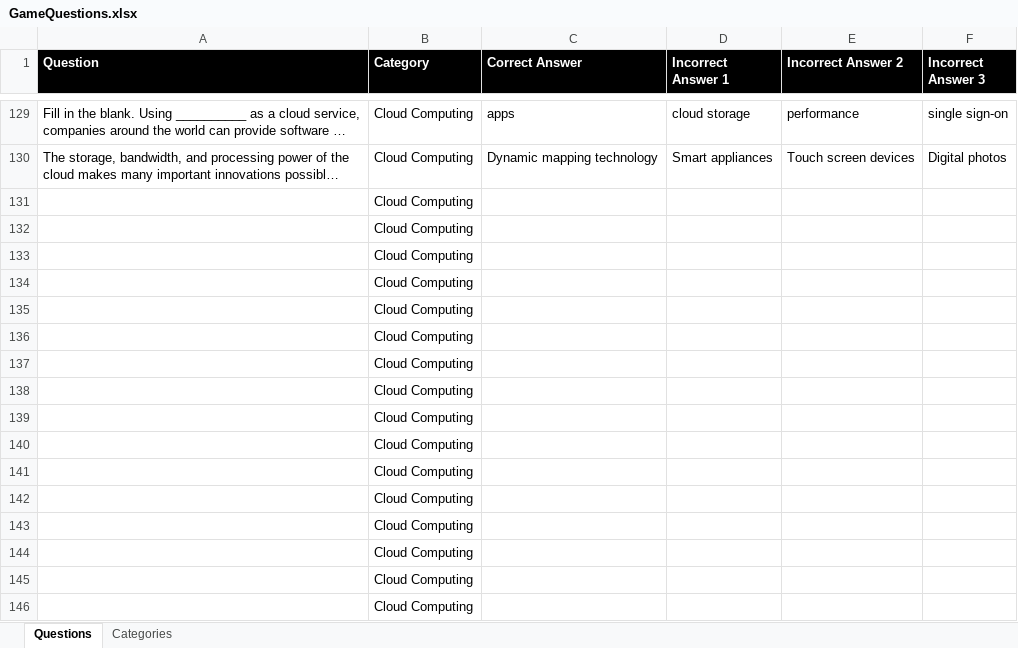
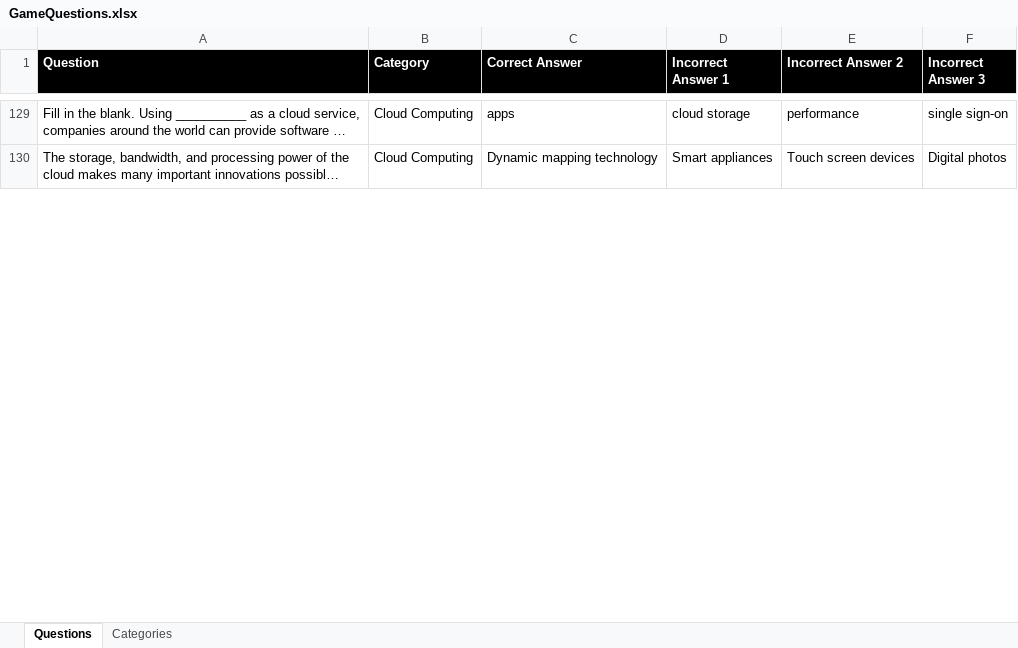
Before and after one commit to COMP2281/software-engineering-group24-25-15, an Excel workbook: GameQuestions.xlsx, sheet Questions, drawn as a sheet; only a part is shown, gaps mark what is left out; long unchanged cells end in …; values as stored, in another font and other column widths than the file's, no borders; conditional formats not drawn; removed rows and columns are numbered as before the commit, all else as after; the diff covers the shown part only; the diff names each change by its address in the sheet, - before the commit and + after, or states it on an @@ line.

Commit message:
Updated Excel File
Maisie and I have updated the excel file with more questions to be used in the system.

```diff
--- a/GameQuestions.xlsx (sheet Questions)
+++ b/GameQuestions.xlsx (sheet Questions)
-row 131:  | Cloud Computing
-row 132:  | Cloud Computing
-row 133:  | Cloud Computing
-row 134:  | Cloud Computing
-row 135:  | Cloud Computing
-row 136:  | Cloud Computing
-row 137:  | Cloud Computing
-row 138:  | Cloud Computing
-row 139:  | Cloud Computing
-row 140:  | Cloud Computing
-row 141:  | Cloud Computing
-row 142:  | Cloud Computing
-row 143:  | Cloud Computing
-row 144:  | Cloud Computing
-row 145:  | Cloud Computing
-row 146:  | Cloud Computing
```
Also changed, not shown: 38 added rows and 5 removed rows elsewhere in this sheet.
